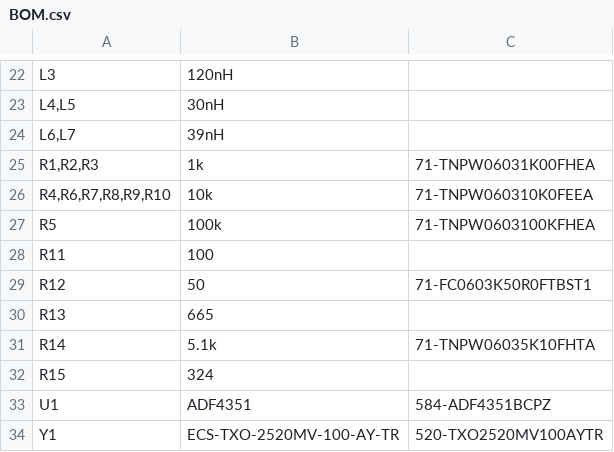
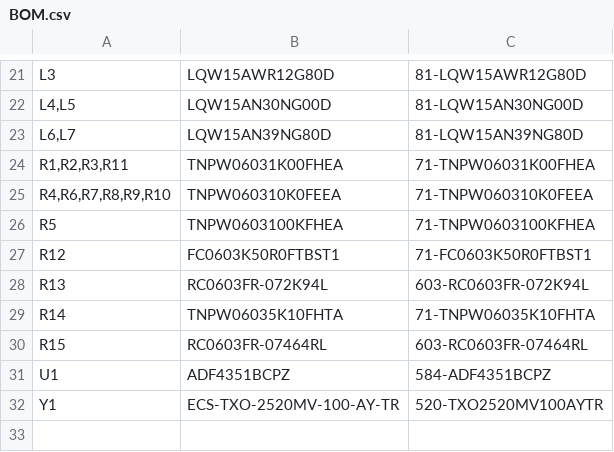
Before and after one commit to marian1911/Proyecto-CUBESAT-TRANSPODER-VHF-UHF, a CSV file: KICAD_CUBSAT_V1/BOM.csv, drawn as a sheet; only a part is shown, gaps mark what is left out; the diff covers the shown part only.

```diff
--- a/KICAD_CUBSAT_V1/BOM.csv
+++ b/KICAD_CUBSAT_V1/BOM.csv
@@ -22,13 +21,12 @@
-"L3","120nH",""
-"L4,L5","30nH",""
-"L6,L7","39nH",""
-"R1,R2,R3","1k","71-TNPW06031K00FHEA"
-"R4,R6,R7,R8,R9,R10","10k","71-TNPW060310K0FEEA"
-"R5","100k","71-TNPW0603100KFHEA"
-"R11","100",""
-"R12","50","71-FC0603K50R0FTBST1"
-"R13","665",""
-"R14","5.1k","71-TNPW06035K10FHTA"
-"R15","324",""
-"U1","ADF4351","584-ADF4351BCPZ"
+"L3","LQW15AWR12G80D","81-LQW15AWR12G80D"
+"L4,L5","LQW15AN30NG00D","81-LQW15AN30NG00D"
+"L6,L7","LQW15AN39NG80D","81-LQW15AN39NG80D"
+"R1,R2,R3,R11","TNPW06031K00FHEA","71-TNPW06031K00FHEA"
+"R4,R6,R7,R8,R9,R10","TNPW060310K0FEEA","71-TNPW060310K0FEEA"
+"R5","TNPW0603100KFHEA","71-TNPW0603100KFHEA"
+"R12","FC0603K50R0FTBST1","71-FC0603K50R0FTBST1"
+"R13","RC0603FR-072K94L","603-RC0603FR-072K94L"
+"R14","TNPW06035K10FHTA","71-TNPW06035K10FHTA"
+"R15","RC0603FR-07464RL","603-RC0603FR-07464RL"
+"U1","ADF4351BCPZ","584-ADF4351BCPZ"
 "Y1","ECS-TXO-2520MV-100-AY-TR","520-TXO2520MV100AYTR"
```
Also changed, not shown: 1 removed row and 30 edited cells elsewhere in this file, 4 other files.
